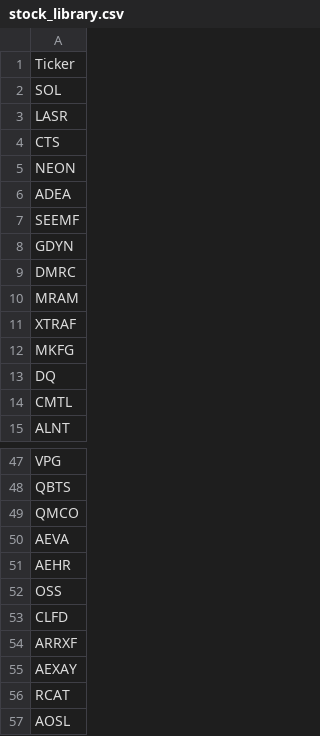
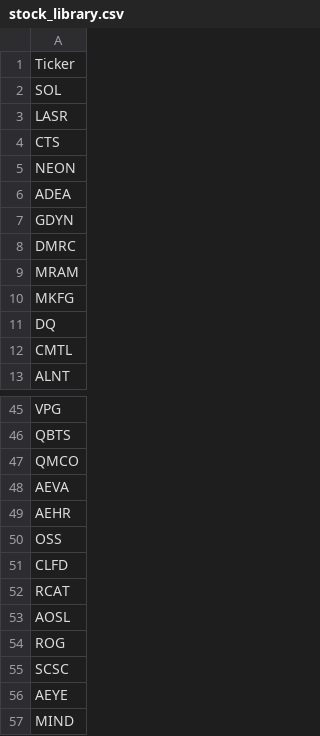
Before and after one commit to dcjthecoder/alpaca-backtrader-api, a CSV file: momentum/stock_library.csv, drawn as a sheet; only a part is shown, gaps mark what is left out; the shorter side is filled out with more unchanged rows.

```diff
--- a/momentum/stock_library.csv
+++ b/momentum/stock_library.csv
@@ -6,3 +6,2 @@ NEON
 ADEA
-SEEMF
 GDYN
@@ -10,3 +9,2 @@ DMRC
 MRAM
-XTRAF
 MKFG
@@ -53,4 +51,2 @@ OSS
 CLFD
-ARRXF
-AEXAY
 RCAT
```
Also changed, not shown: momentum/trade_details.csv, 5 other files.
